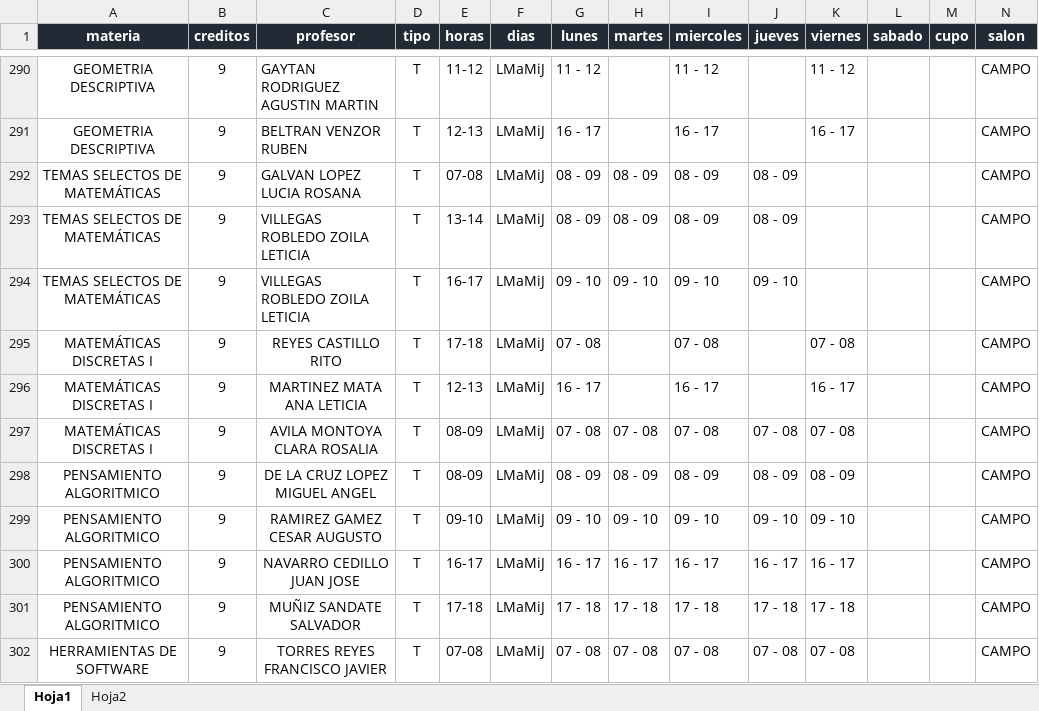
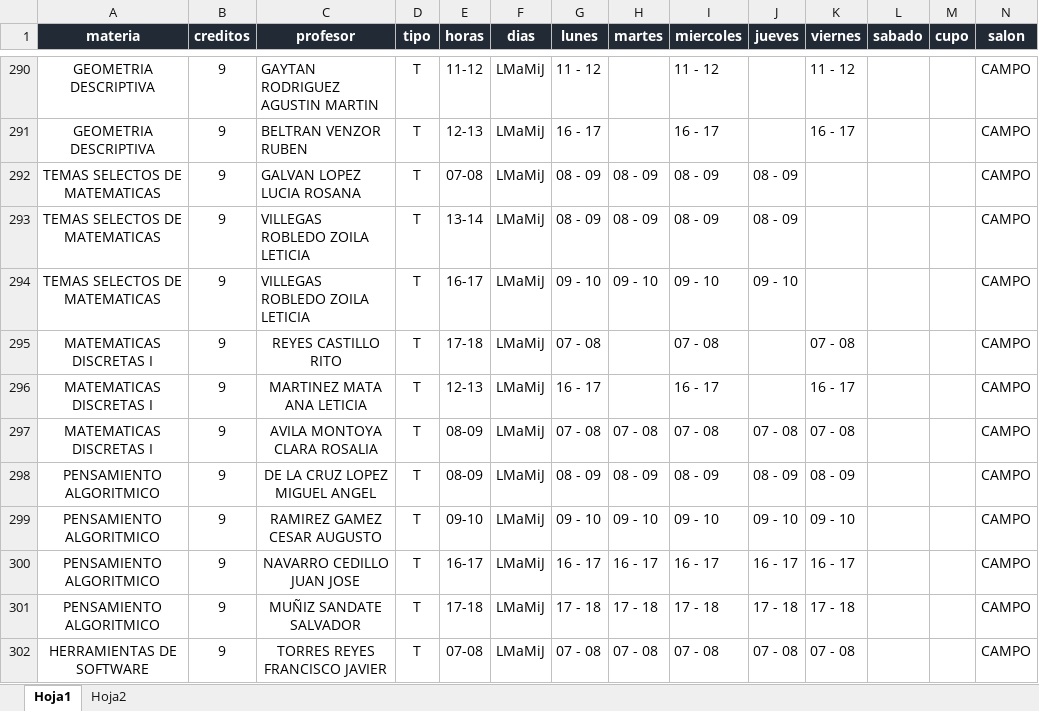
Before and after one commit to EDanielVallejoL/Integrador-Horarios, an Excel workbook: HorariosCompletos.xlsx, sheet Hoja1, drawn as a sheet; only a part is shown, gaps mark what is left out; values as stored, in another font and other column widths than the file's, no borders; the diff names each change by its address in the sheet, - before the commit and + after, or states it on an @@ line.

```diff
--- a/HorariosCompletos.xlsx (sheet Hoja1)
+++ b/HorariosCompletos.xlsx (sheet Hoja1)
-A292:A294 (materia): TEMAS SELECTOS DE MATEMÁTICAS
+A292:A294 (materia): TEMAS SELECTOS DE MATEMATICAS
-A295:A297 (materia): MATEMÁTICAS DISCRETAS I
+A295:A297 (materia): MATEMATICAS DISCRETAS I
```
Also changed, not shown: public/archivos/HorariosCompletos.xlsx, 2 other files.
